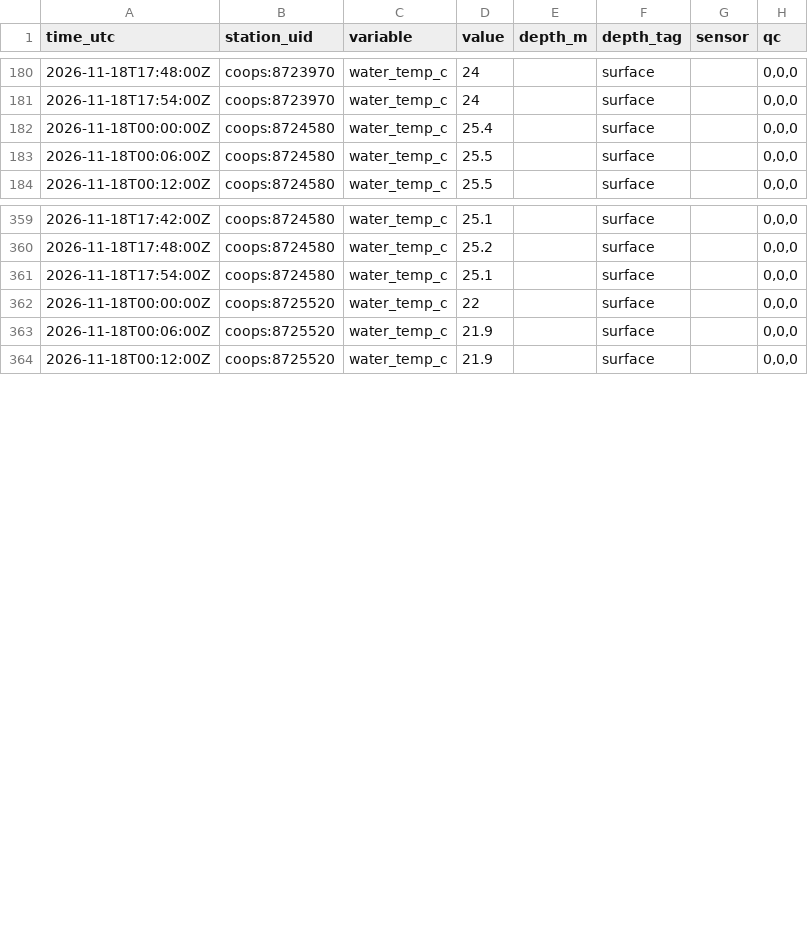
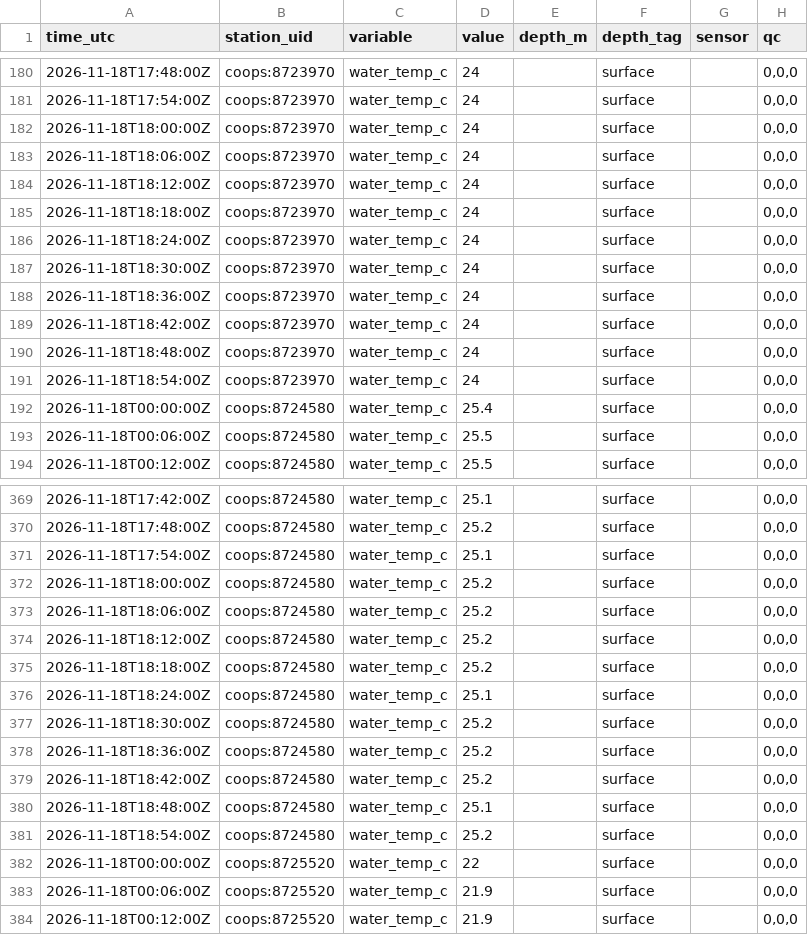
Before and after one commit to captainsforcleanwater/swfl-water-map, a CSV file: data/sensors/2026/11/2026-11-18_coops.csv, drawn as a sheet; only a part is shown, gaps mark what is left out; the diff covers the shown part only.

```diff
--- a/data/sensors/2026/11/2026-11-18_coops.csv
+++ b/data/sensors/2026/11/2026-11-18_coops.csv
@@ -181,2 +181,12 @@ time_utc,station_uid,variable,value,depth_m,depth_tag,sensor,qc
 2026-11-18T17:54:00Z,coops:8723970,water_temp_c,24,,surface,,"0,0,0"
+2026-11-18T18:00:00Z,coops:8723970,water_temp_c,24,,surface,,"0,0,0"
+2026-11-18T18:06:00Z,coops:8723970,water_temp_c,24,,surface,,"0,0,0"
+2026-11-18T18:12:00Z,coops:8723970,water_temp_c,24,,surface,,"0,0,0"
+2026-11-18T18:18:00Z,coops:8723970,water_temp_c,24,,surface,,"0,0,0"
+2026-11-18T18:24:00Z,coops:8723970,water_temp_c,24,,surface,,"0,0,0"
+2026-11-18T18:30:00Z,coops:8723970,water_temp_c,24,,surface,,"0,0,0"
+2026-11-18T18:36:00Z,coops:8723970,water_temp_c,24,,surface,,"0,0,0"
+2026-11-18T18:42:00Z,coops:8723970,water_temp_c,24,,surface,,"0,0,0"
+2026-11-18T18:48:00Z,coops:8723970,water_temp_c,24,,surface,,"0,0,0"
+2026-11-18T18:54:00Z,coops:8723970,water_temp_c,24,,surface,,"0,0,0"
 2026-11-18T00:00:00Z,coops:8724580,water_temp_c,25.4,,surface,,"0,0,0"
@@ -361,2 +371,12 @@ time_utc,station_uid,variable,value,depth_m,depth_tag,sensor,qc
 2026-11-18T17:54:00Z,coops:8724580,water_temp_c,25.1,,surface,,"0,0,0"
+2026-11-18T18:00:00Z,coops:8724580,water_temp_c,25.2,,surface,,"0,0,0"
+2026-11-18T18:06:00Z,coops:8724580,water_temp_c,25.2,,surface,,"0,0,0"
+2026-11-18T18:12:00Z,coops:8724580,water_temp_c,25.2,,surface,,"0,0,0"
+2026-11-18T18:18:00Z,coops:8724580,water_temp_c,25.2,,surface,,"0,0,0"
+2026-11-18T18:24:00Z,coops:8724580,water_temp_c,25.1,,surface,,"0,0,0"
+2026-11-18T18:30:00Z,coops:8724580,water_temp_c,25.2,,surface,,"0,0,0"
+2026-11-18T18:36:00Z,coops:8724580,water_temp_c,25.2,,surface,,"0,0,0"
+2026-11-18T18:42:00Z,coops:8724580,water_temp_c,25.2,,surface,,"0,0,0"
+2026-11-18T18:48:00Z,coops:8724580,water_temp_c,25.1,,surface,,"0,0,0"
+2026-11-18T18:54:00Z,coops:8724580,water_temp_c,25.2,,surface,,"0,0,0"
 2026-11-18T00:00:00Z,coops:8725520,water_temp_c,22,,surface,,"0,0,0"
```
Also changed, not shown: 10 added rows elsewhere in this file, data/clean/stations.csv, data/qc/2026/11/2026-11-18_flags.csv, 10 other files.
